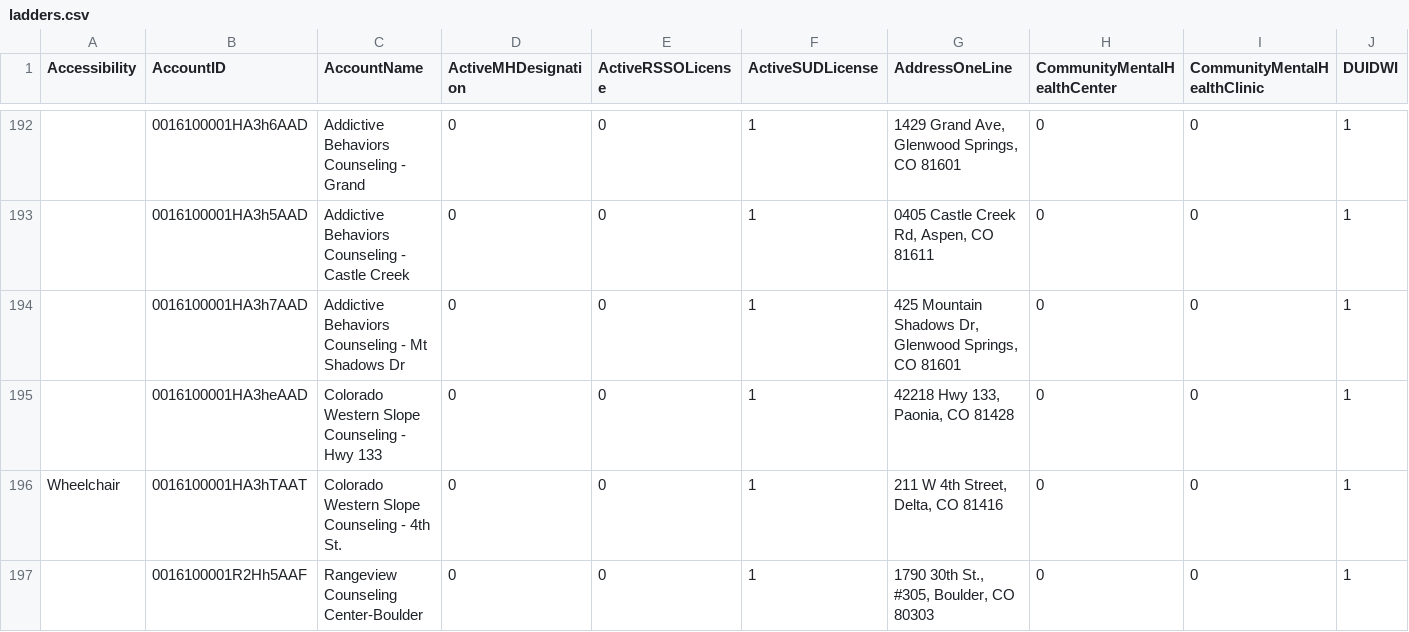
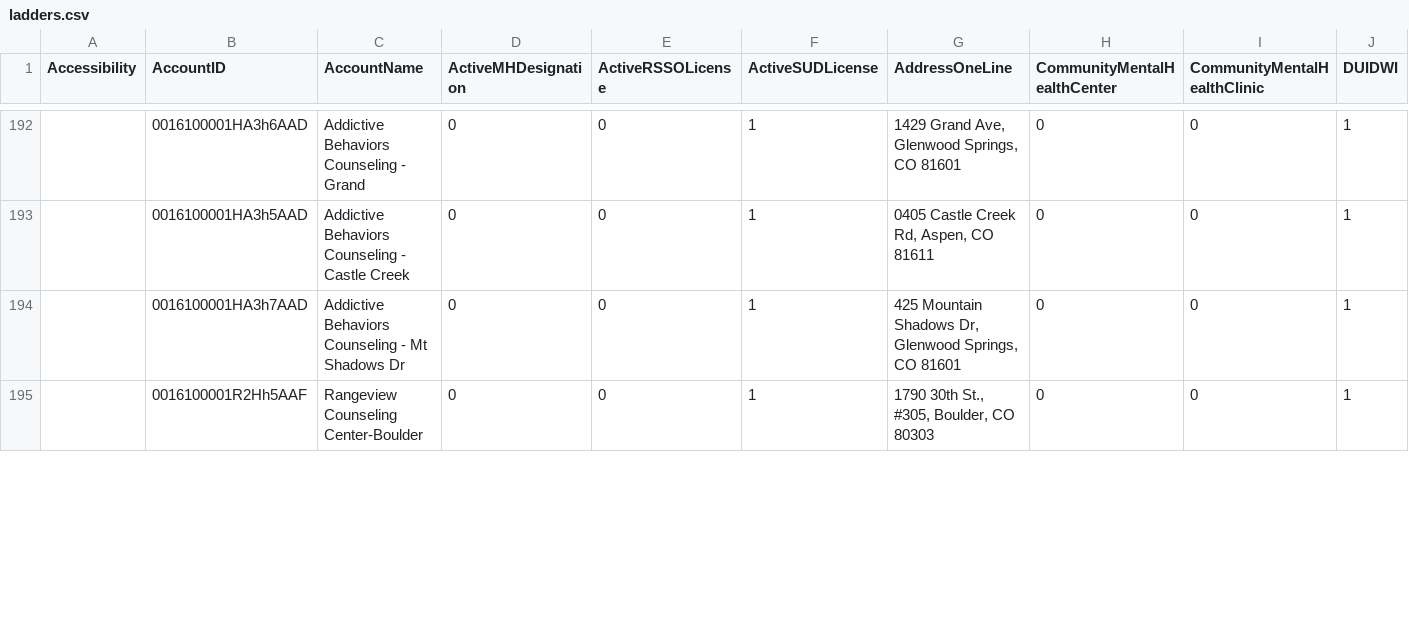
Before and after one commit to bloom-works/ownpath, a CSV file: raw_data/ladders.csv, drawn as a sheet; only a part is shown, gaps mark what is left out; removed rows and columns are numbered as before the commit, all else as after; rows hold the shown columns only; the diff covers the shown part only; the diff names each change by its address in the sheet, - before the commit and + after, or states it on an @@ line.

Commit message:
Automated LADDERS commit 20221014-141630052

```diff
--- a/raw_data/ladders.csv
+++ b/raw_data/ladders.csv
-row 195:  | 0016100001HA3heAAD | Colorado Western Slope Counseling - Hwy 133 | 0 | 0 | 1 | 42218 Hwy 133, Paonia, CO 81428 | 0 | 0 | 1
-row 196: Wheelchair | 0016100001HA3hTAAT | Colorado Western Slope Counseling - 4th St. | 0 | 0 | 1 | 211 W 4th Street, Delta, CO 81416 | 0 | 0 | 1
```
Also changed, not shown: 1 added row and 25 edited cells elsewhere in this file.
